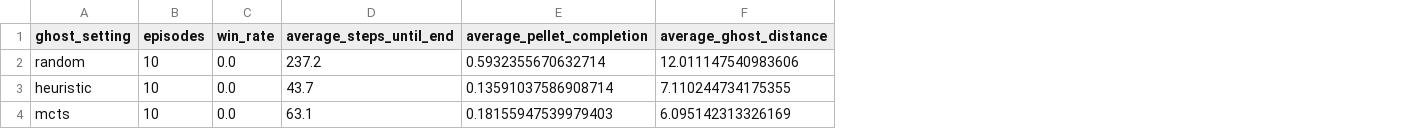
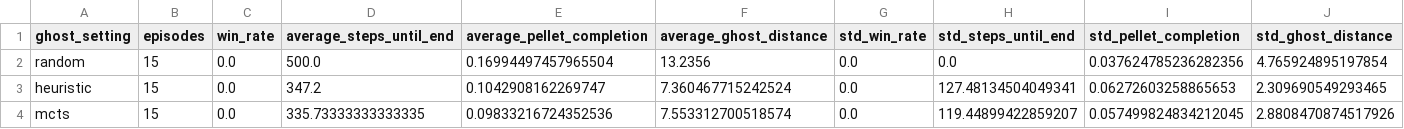
Before and after one commit to iwansteenhoff/Game_AI_Final_Project, a CSV file: results/ghost_comparison.csv, drawn as a sheet; the diff names each change by its address in the sheet, - before the commit and + after, or states it on an @@ line.

```diff
--- a/results/ghost_comparison.csv
+++ b/results/ghost_comparison.csv
+column G (std_win_rate), rows 2-4: all 0.0
+column H (std_steps_until_end), rows 2-4: 0.0 | 127.48134504049341 | 119.44899422859207
+column I (std_pellet_completion), rows 2-4: 0.037624785236282356 | 0.06272603258865653 | 0.057499824834212045
+column J (std_ghost_distance), rows 2-4: 4.765924895197854 | 2.309690549293465 | 2.8808470874517926
-B2:B4 (episodes): 10
+B2:B4 (episodes): 15
-D2 (average_steps_until_end): 237.2
+D2 (average_steps_until_end): 500.0
-E2 (average_pellet_completion): 0.5932355670632714
+E2 (average_pellet_completion): 0.16994497457965504
-F2 (average_ghost_distance): 12.011147540983606
+F2 (average_ghost_distance): 13.2356
-D3 (average_steps_until_end): 43.7
+D3 (average_steps_until_end): 347.2
-E3 (average_pellet_completion): 0.13591037586908714
+E3 (average_pellet_completion): 0.1042908162269747
-F3 (average_ghost_distance): 7.110244734175355
+F3 (average_ghost_distance): 7.360467715242524
-D4 (average_steps_until_end): 63.1
+D4 (average_steps_until_end): 335.73333333333335
-E4 (average_pellet_completion): 0.18155947539979403
+E4 (average_pellet_completion): 0.09833216724352536
-F4 (average_ghost_distance): 6.095142313326169
+F4 (average_ghost_distance): 7.553312700518574
```
Also changed, not shown: results/difficulty_calibration.csv, results/maze_feasibility.csv, 15 other files.
